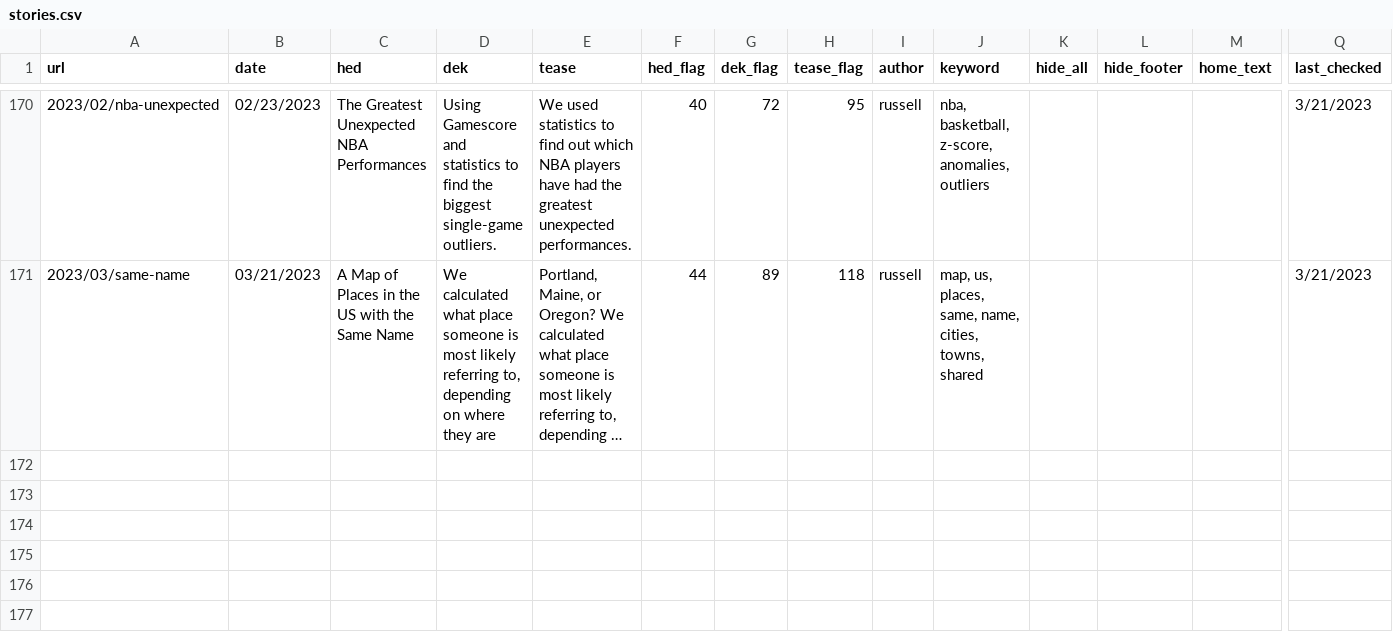
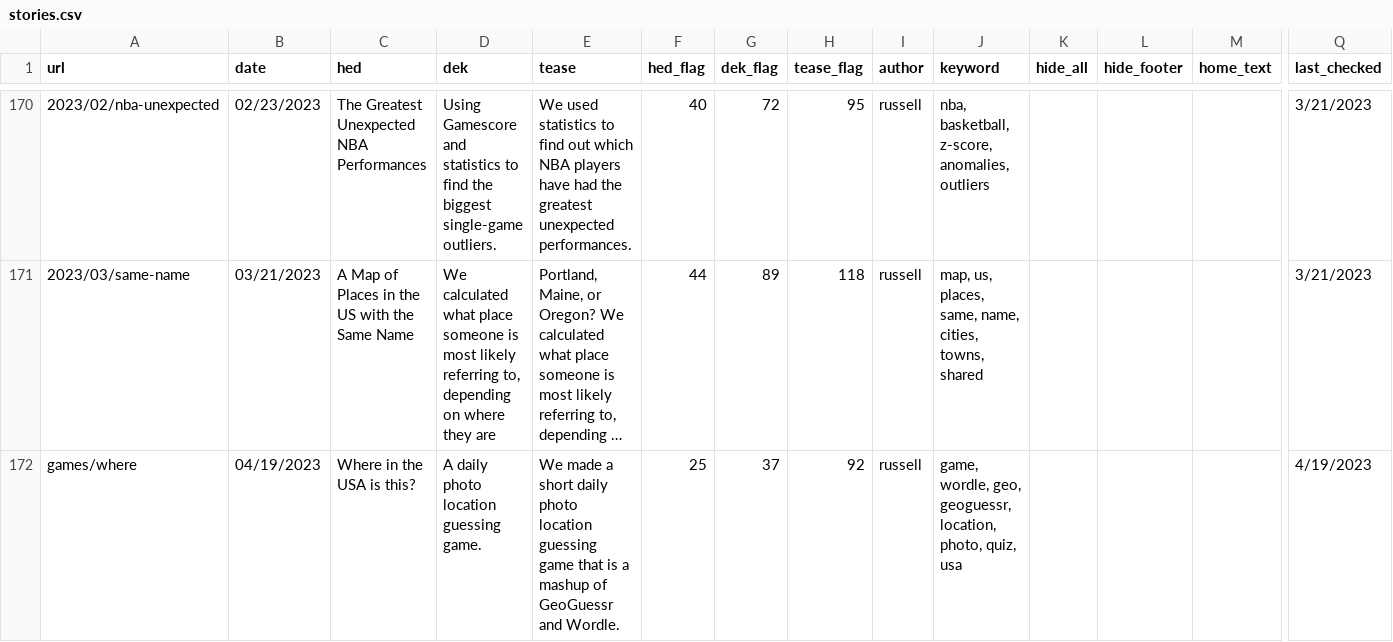
Before and after one commit to the-pudding/website, a CSV file: src/data/stories.csv, drawn as a sheet; only a part is shown, gaps mark what is left out; long unchanged cells end in …; rows hold the shown columns only; the diff names each change by its address in the sheet, - before the commit and + after, or states it on an @@ line.

```diff
--- a/src/data/stories.csv
+++ b/src/data/stories.csv
+row 172: games/where | 04/19/2023 | Where in the USA is this? | A daily photo location guessing game. | We made a short daily photo location guessing game that is a mashup of GeoGuessr and Wordle. | 25 | 37 | 92 | russell | game, wordle, geo, geoguessr, location, photo, quiz, usa |  |  |  | 4/19/2023
```
Also changed, not shown: 9 other files.
